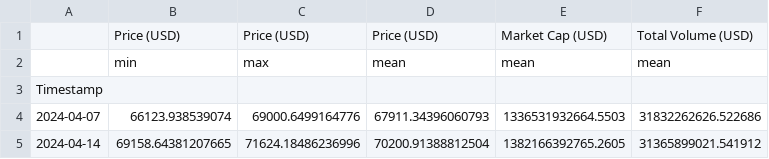
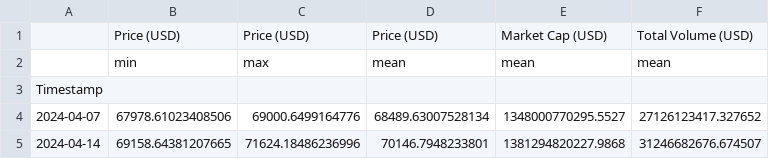
Before and after one commit to giladAlboher/pandas_-project, a CSV file: data/weekly_statistics.csv, drawn as a sheet.

```diff
--- a/data/weekly_statistics.csv
+++ b/data/weekly_statistics.csv
@@ -3,3 +3,3 @@
 Timestamp,,,,,
-2024-04-07,66123.938539074,69000.6499164776,67911.34396060793,1336531932664.5503,31832262626.522686
-2024-04-14,69158.64381207665,71624.18486236996,70200.91388812504,1382166392765.2605,31365899021.541912
+2024-04-07,67978.61023408506,69000.6499164776,68489.63007528134,1348000770295.5527,27126123417.327652
+2024-04-14,69158.64381207665,71624.18486236996,70146.7948233801,1381294820227.9868,31246682676.674507
```
Also changed, not shown: data/bitcoin_prices_week.csv, 1 other file.
